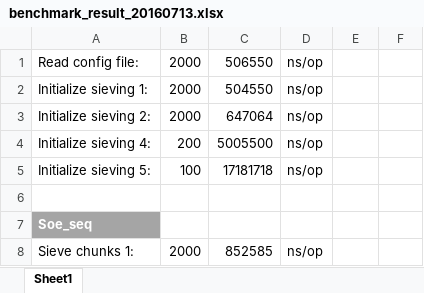
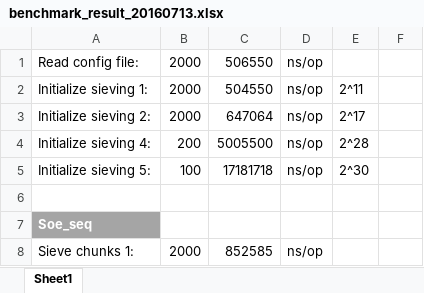
Before and after one commit to peterhuszti/Thesis-MSc, an Excel workbook: benchmark/benchmark_result_20160713.xlsx, sheet Sheet1, drawn as a sheet; only a part is shown; values as stored, in another font and other column widths than the file's, no borders; conditional formats not drawn; the diff names each change by its address in the sheet, - before the commit and + after, or states it on an @@ line.

```diff
--- a/benchmark/benchmark_result_20160713.xlsx (sheet Sheet1)
+++ b/benchmark/benchmark_result_20160713.xlsx (sheet Sheet1)
-E2: (empty)
+E2: 2^11
-E3: (empty)
+E3: 2^17
-E4: (empty)
+E4: 2^28
-E5: (empty)
+E5: 2^30
```
Also changed, not shown: 9 other files.
